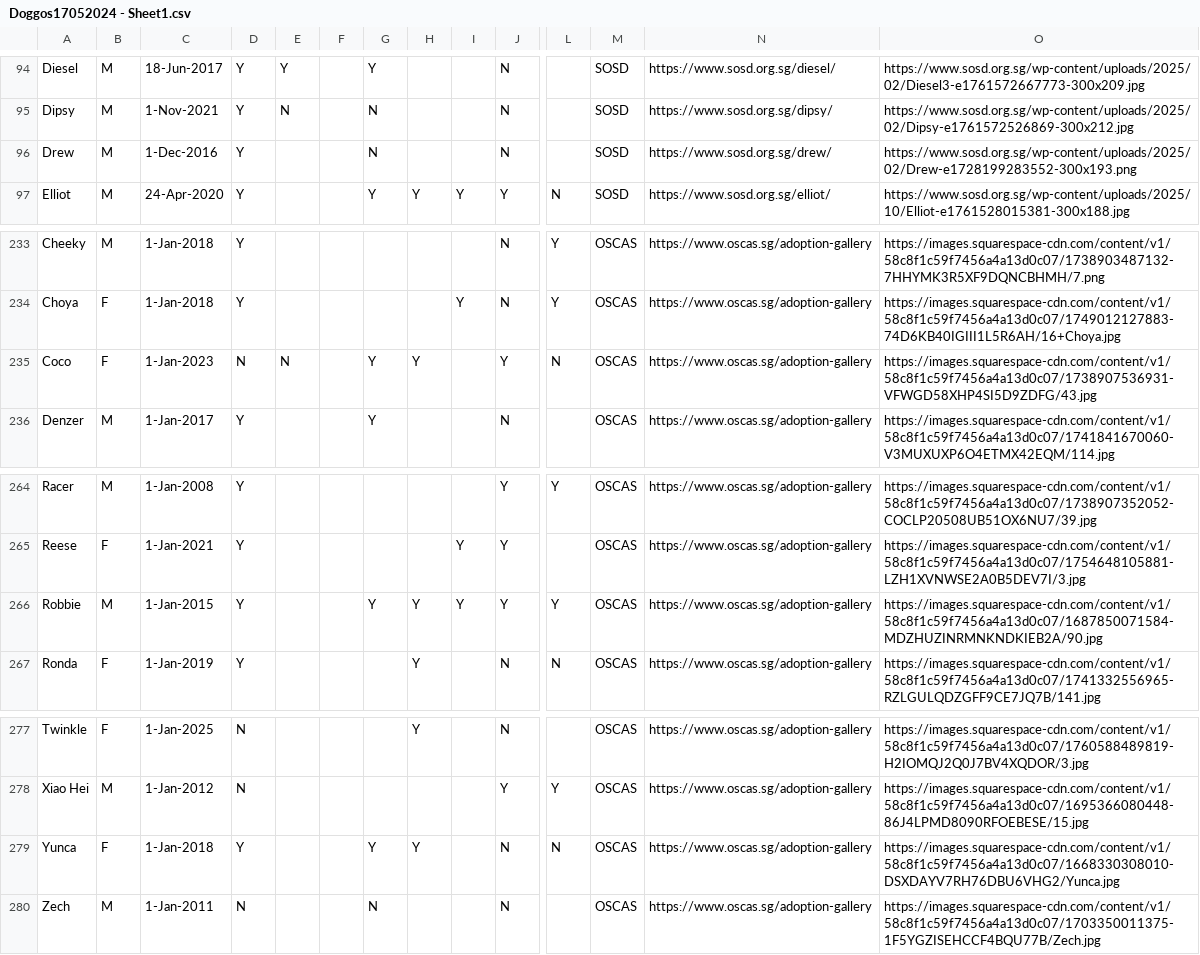
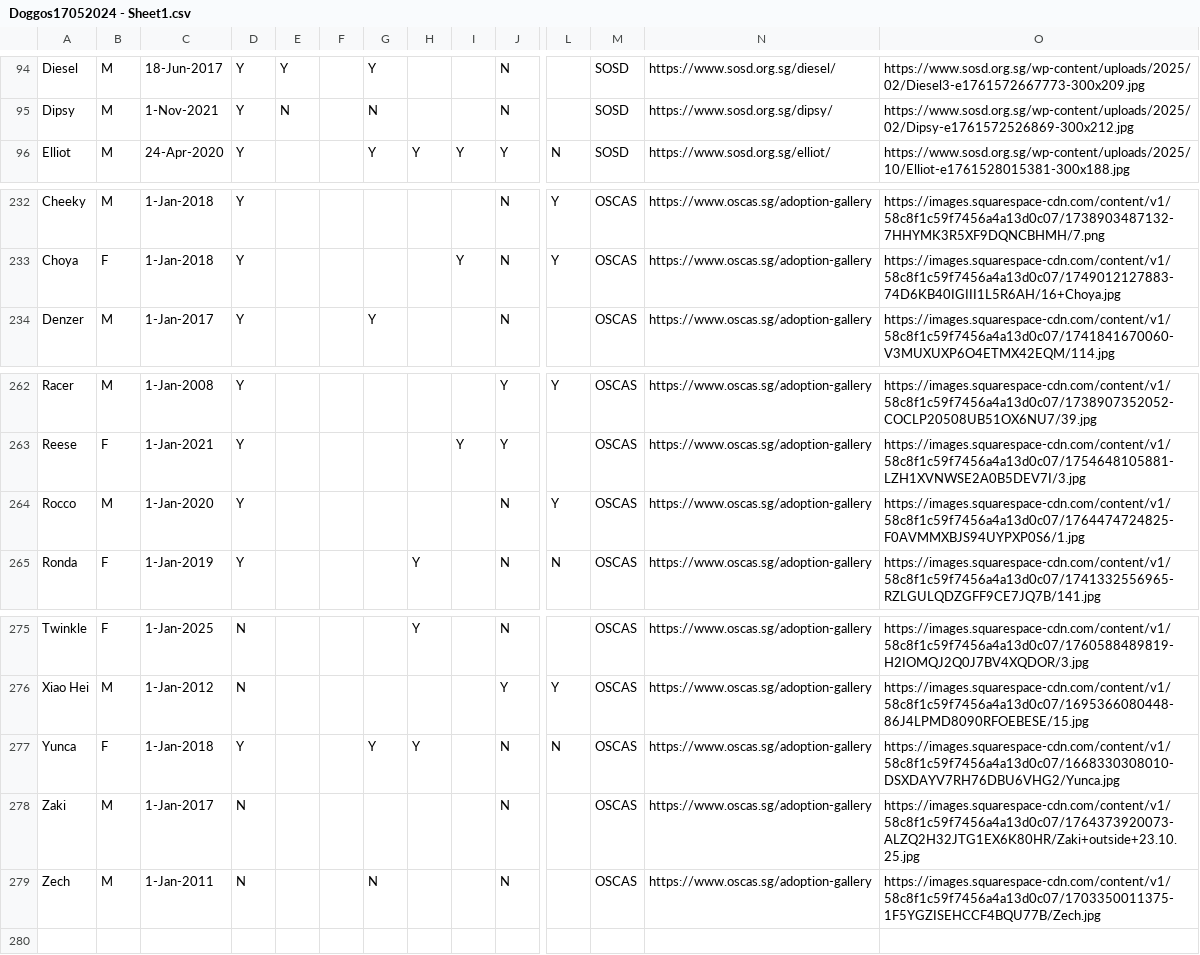
Before and after one commit to Charmainetannlb/Pawright, a CSV file: Data/Doggos17052024 - Sheet1.csv, drawn as a sheet; only a part is shown, gaps mark what is left out; removed rows and columns are numbered as before the commit, all else as after; rows hold the shown columns only; the diff names each change by its address in the sheet, - before the commit and + after, or states it on an @@ line.

Commit message:
2DecOSCASupdate

```diff
--- a/Data/Doggos17052024 - Sheet1.csv
+++ b/Data/Doggos17052024 - Sheet1.csv
-row 96: Drew | M | 1-Dec-2016 | Y |  |  | N |  |  | N |  | SOSD | https://www.sosd.org.sg/drew/ | https://www.sosd.org.sg/wp-content/uploads/2025/02/Drew-e1728199283552-300x193.png
-row 235: Coco | F | 1-Jan-2023 | N | N |  | Y | Y |  | Y | N | OSCAS | https://www.oscas.sg/adoption-gallery | https://images.squarespace-cdn.com/content/v1/58c8f1c59f7456a4a13d0c07/1738907536931-VFWGD58XHP4SI5D9ZDFG/43.jpg
-A264: Robbie
+A264: Rocco
-C264: 1-Jan-2015
+C264: 1-Jan-2020
-G264: Y
+G264: (empty)
-H264: Y
+H264: (empty)
-I264: Y
+I264: (empty)
-J264: Y
+J264: N
-O264: https://images.squarespace-cdn.com/content/v1/58c8f1c59f7456a4a13d0c07/1687850071584-MDZHUZINRMNKNDKIEB2A/90.jpg
+O264: https://images.squarespace-cdn.com/content/v1/58c8f1c59f7456a4a13d0c07/1764474724825-F0AVMMXBJS94UYPXP0S6/1.jpg
+row 278: Zaki | M | 1-Jan-2017 | N |  |  |  |  |  | N |  | OSCAS | https://www.oscas.sg/adoption-gallery | https://images.squarespace-cdn.com/content/v1/58c8f1c59f7456a4a13d0c07/1764373920073-ALZQ2H32JTG1EX6K80HR/Zaki+outside+23.10.25.jpg
```
